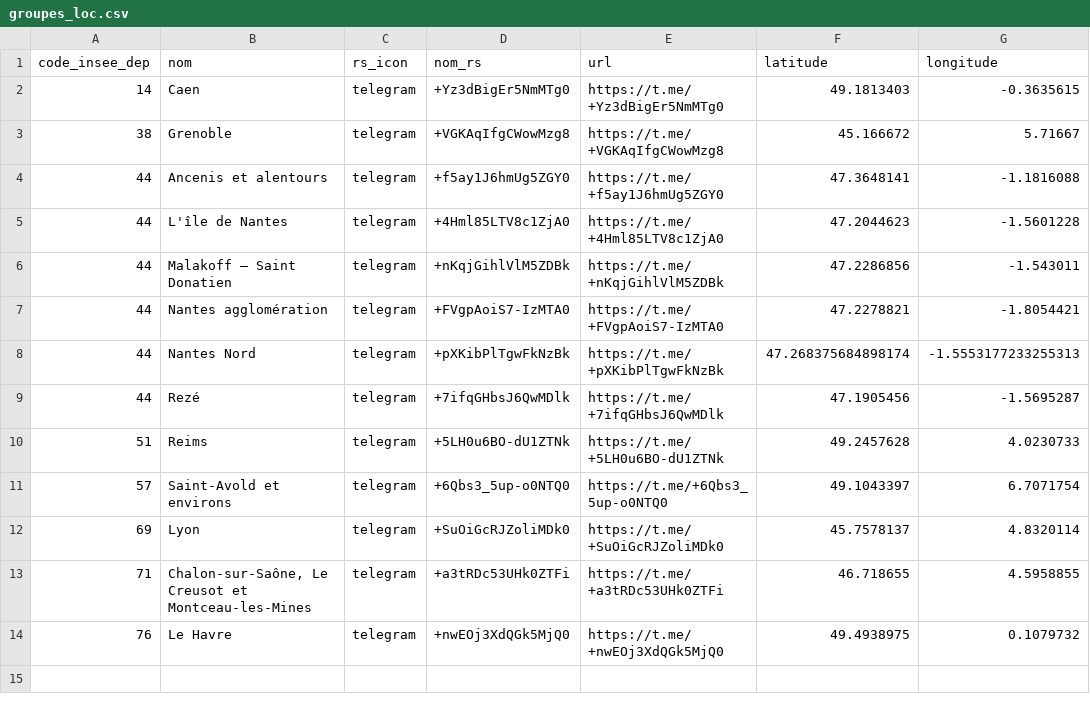
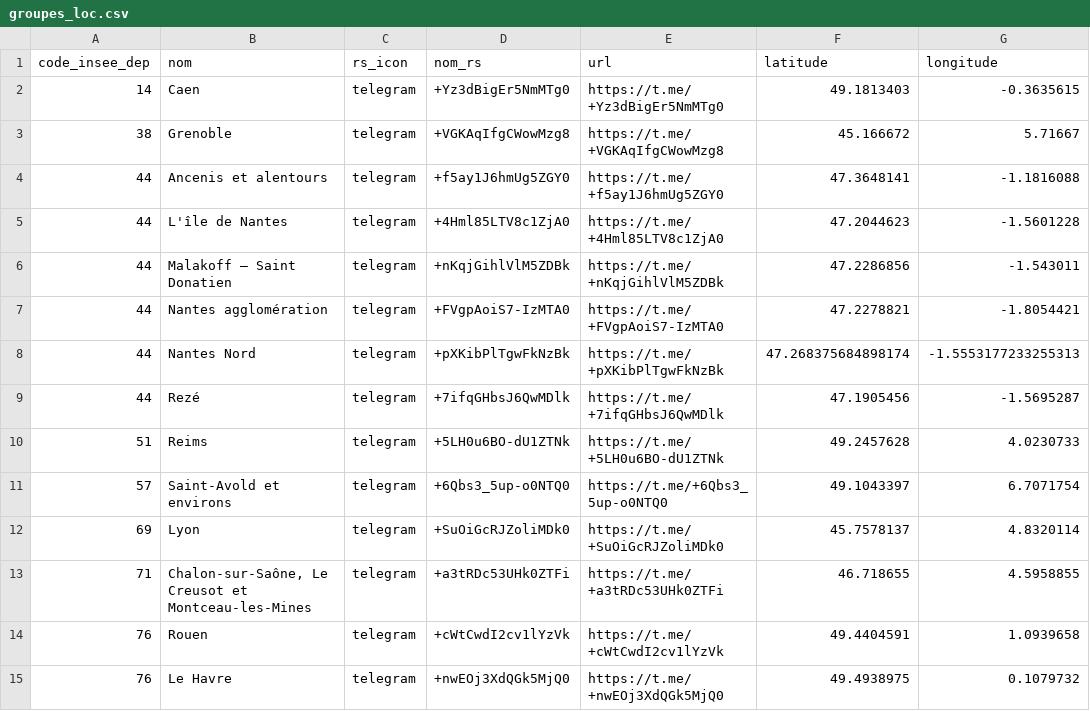
Before and after one commit to papaulpo/groups-search, a CSV file: src/data/groupes_loc.csv, drawn as a sheet; the diff names each change by its address in the sheet, - before the commit and + after, or states it on an @@ line.

Commit message:
Updated by action Commit Framacalcs

```diff
--- a/src/data/groupes_loc.csv
+++ b/src/data/groupes_loc.csv
+row 14: 76 | Rouen | telegram | +cWtCwdI2cv1lYzVk | https://t.me/+cWtCwdI2cv1lYzVk | 49.4404591 | 1.0939658
```
